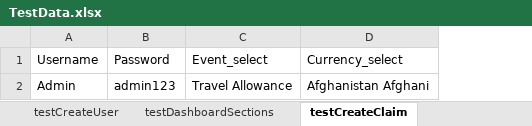
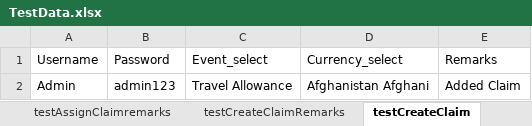
Before and after one commit to giarussi/Team1_OrangeHRM, an Excel workbook: CapstoneProject/Resources/data/TestData.xlsx, sheet testCreateClaim, drawn as a sheet; values as stored, in another font and other column widths than the file's, no borders; the diff names each change by its address in the sheet, - before the commit and + after, or states it on an @@ line.

Commit message:
added new claim

```diff
--- a/CapstoneProject/Resources/data/TestData.xlsx (sheet testCreateClaim)
+++ b/CapstoneProject/Resources/data/TestData.xlsx (sheet testCreateClaim)
+sheet tab: testAssignClaimremarks
+sheet tab: testCreateClaimRemarks
+column E (Remarks), row 2: Added Claim
```
Also changed, not shown: sheet testCancelclaim, other sheet tabs, 30 other files.
